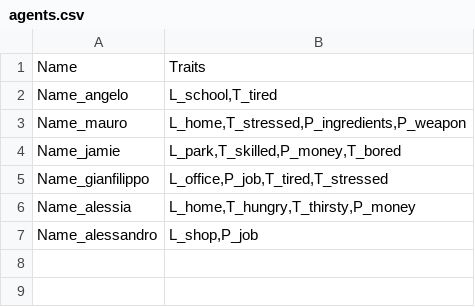
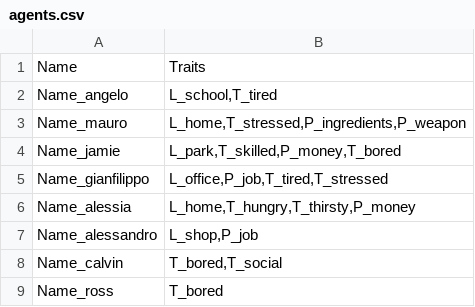
Before and after one commit to alessianigretti/emergent_storytelling_tool, a CSV file: agents.csv, drawn as a sheet; the diff names each change by its address in the sheet, - before the commit and + after, or states it on an @@ line.

```diff
--- a/agents.csv
+++ b/agents.csv
+row 8: Name_calvin | T_bored,T_social
+row 9: Name_ross | T_bored
```
Also changed, not shown: actions.csv, 5 other files.
